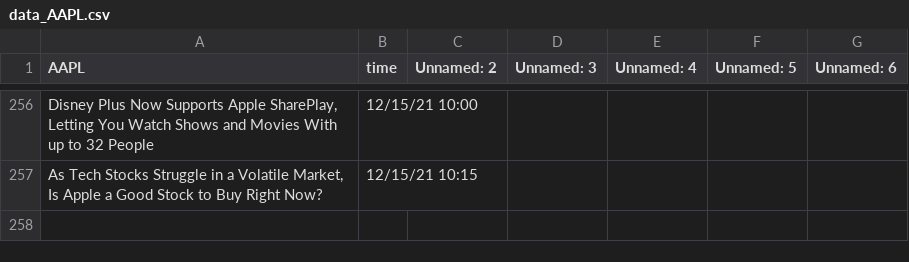
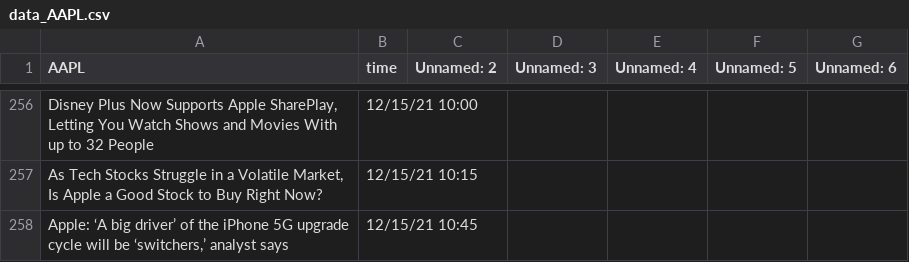
Before and after one commit to SophieLiuYQ/HeterogeneousComputing, a CSV file: data_AAPL.csv, drawn as a sheet; only a part is shown, gaps mark what is left out; the diff names each change by its address in the sheet, - before the commit and + after, or states it on an @@ line.

```diff
--- a/data_AAPL.csv
+++ b/data_AAPL.csv
+row 258: Apple: ‘A big driver’ of the iPhone 5G upgrade cycle will be ‘switchers,’ analyst says | 12/15/21 10:45
```
Also changed, not shown: data_FB.csv, price_AAPL.csv, 7 other files.
